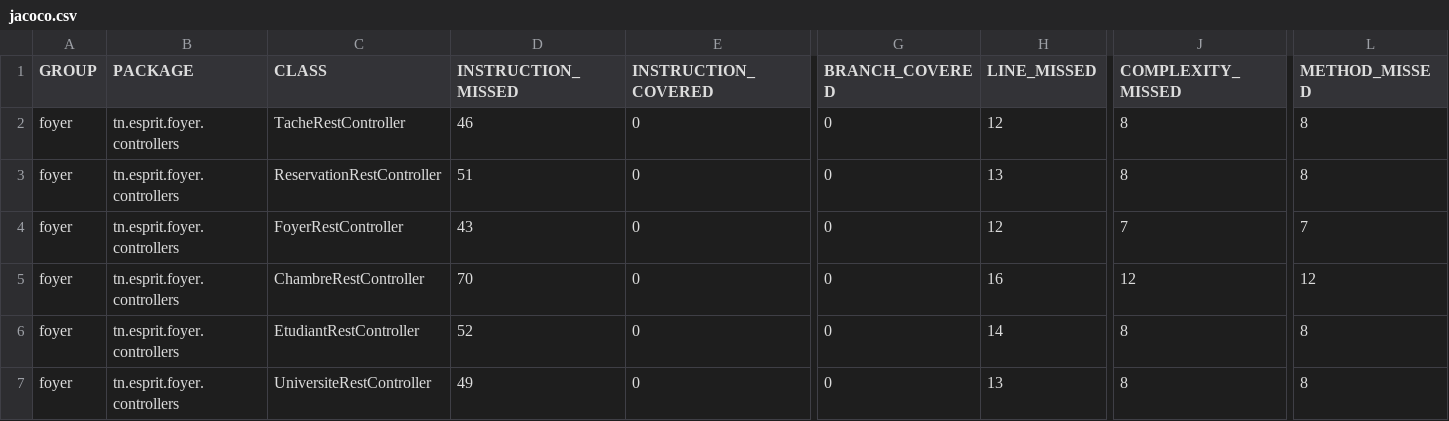
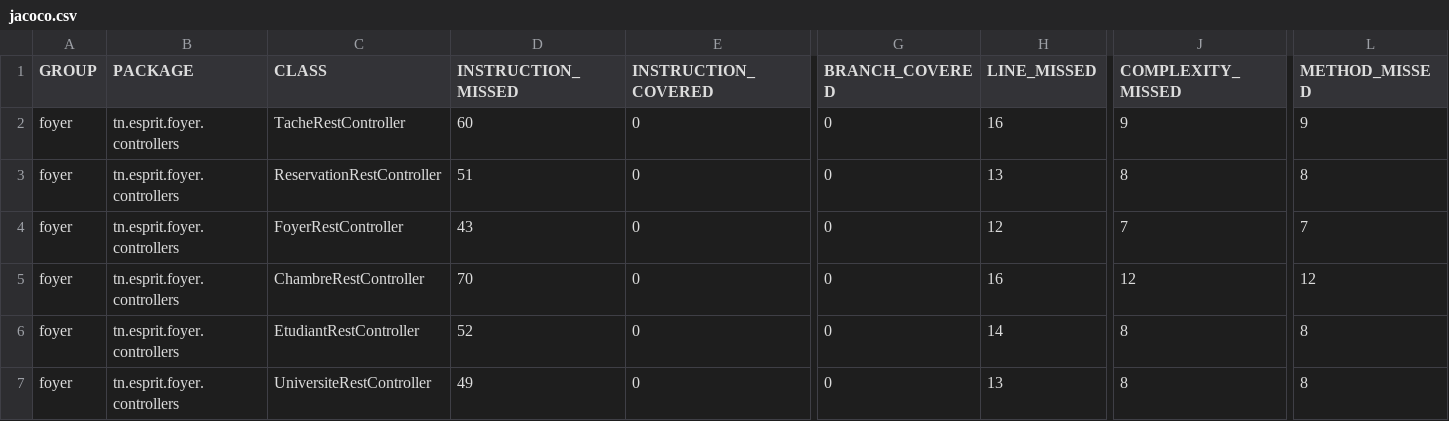
Before and after one commit to BugBustersDevops/4TWIN4-BugBusters-Foyer, a CSV file: foyer/target/site/jacoco/jacoco.csv, drawn as a sheet; only a part is shown, gaps mark what is left out; the diff names each change by its address in the sheet, - before the commit and + after, or states it on an @@ line.

```diff
--- a/foyer/target/site/jacoco/jacoco.csv
+++ b/foyer/target/site/jacoco/jacoco.csv
-D2 (INSTRUCTION_MISSED): 46
+D2 (INSTRUCTION_MISSED): 60
-H2 (LINE_MISSED): 12
+H2 (LINE_MISSED): 16
-J2 (COMPLEXITY_MISSED): 8
+J2 (COMPLEXITY_MISSED): 9
-L2 (METHOD_MISSED): 8
+L2 (METHOD_MISSED): 9
```
Also changed, not shown: 16 other files.
